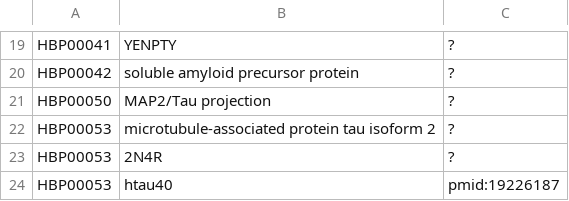
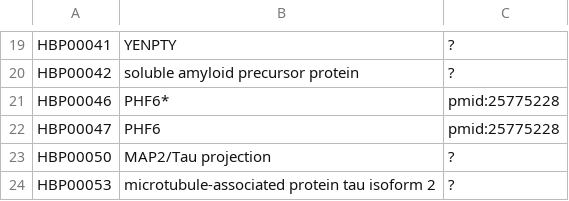
Before and after one commit to pharmacome/conso, a TSV file: synonyms.tsv, drawn as a sheet; only a part is shown, gaps mark what is left out; the shorter side is filled out with more unchanged rows.

Commit message:
Add synonims for HBP00046 and HBP00047

```diff
--- a/synonyms.tsv
+++ b/synonyms.tsv
@@ -20,2 +20,4 @@ HBP00041	YENPTY	?
 HBP00042	soluble amyloid precursor protein	?
+HBP00046	PHF6* 	pmid:25775228
+HBP00047	PHF6	pmid:25775228
 HBP00050	MAP2/Tau projection	?
```
